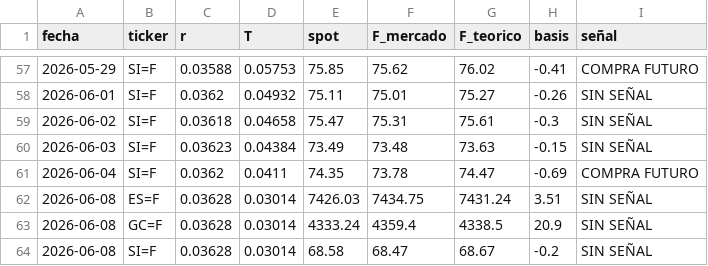
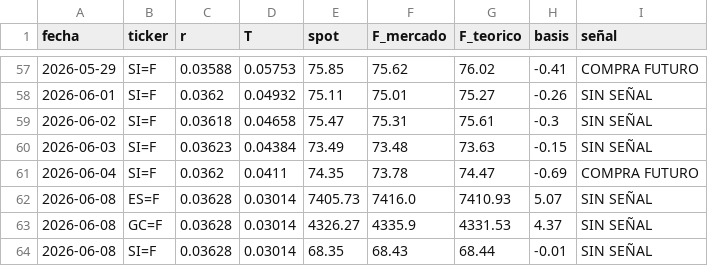
Before and after one commit to jorgeandresnava00-web/Derivatives-Pricing, a CSV file: data/historico.csv, drawn as a sheet; only a part is shown, gaps mark what is left out.

```diff
--- a/data/historico.csv
+++ b/data/historico.csv
@@ -61,4 +61,4 @@ fecha,ticker,r,T,spot,F_mercado,F_teorico,basis,señal
 2026-06-04,SI=F,0.0362,0.0411,74.35,73.78,74.47,-0.69,COMPRA FUTURO
-2026-06-08,ES=F,0.03628,0.03014,7426.03,7434.75,7431.24,3.51,SIN SEÑAL
-2026-06-08,GC=F,0.03628,0.03014,4333.24,4359.4,4338.5,20.9,SIN SEÑAL
-2026-06-08,SI=F,0.03628,0.03014,68.58,68.47,68.67,-0.2,SIN SEÑAL
+2026-06-08,ES=F,0.03628,0.03014,7405.73,7416.0,7410.93,5.07,SIN SEÑAL
+2026-06-08,GC=F,0.03628,0.03014,4326.27,4335.9,4331.53,4.37,SIN SEÑAL
+2026-06-08,SI=F,0.03628,0.03014,68.35,68.43,68.44,-0.01,SIN SEÑAL
```
